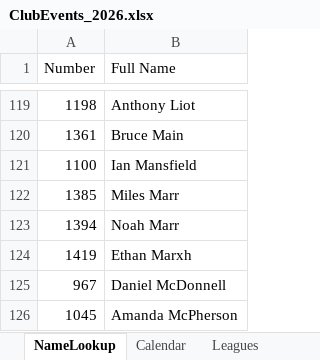
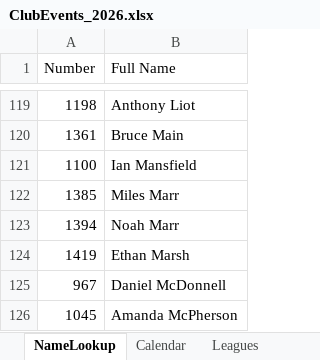
Before and after one commit to WellandValleyCC/WellandValleyCC.github.io, an Excel workbook: data/ClubEvents_2026.xlsx, sheet NameLookup, drawn as a sheet; only a part is shown, gaps mark what is left out; values as stored, in another font and other column widths than the file's, no borders; the diff names each change by its address in the sheet, - before the commit and + after, or states it on an @@ line.

```diff
--- a/data/ClubEvents_2026.xlsx (sheet NameLookup)
+++ b/data/ClubEvents_2026.xlsx (sheet NameLookup)
-B124 (Full Name): Ethan Marxh
+B124 (Full Name): Ethan Marsh
```
Also changed, not shown: sheet Event_02, sheet Competitors.
